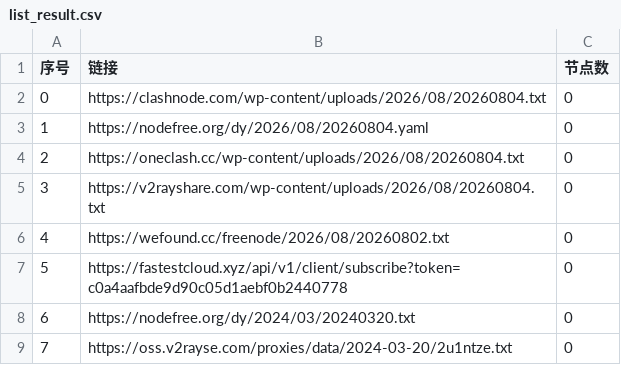
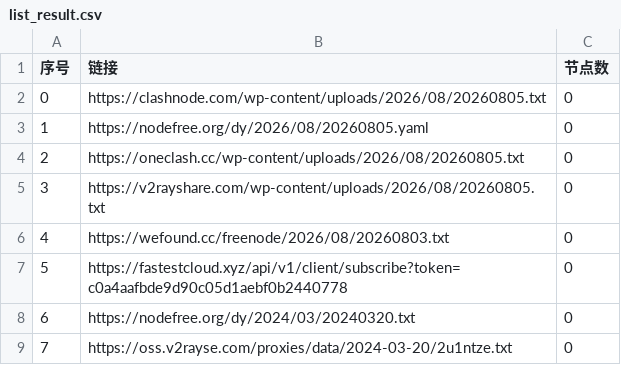
Before and after one commit to lyxgmxit/AutoMergePublicNodes, a CSV file: list_result.csv, drawn as a sheet; only a part is shown.

```diff
--- a/list_result.csv
+++ b/list_result.csv
@@ -1,7 +1,7 @@
 序号,链接,节点数
-0,https://clashnode.com/wp-content/uploads/2026/08/20260804.txt,0
-1,https://nodefree.org/dy/2026/08/20260804.yaml,0
-2,https://oneclash.cc/wp-content/uploads/2026/08/20260804.txt,0
-3,https://v2rayshare.com/wp-content/uploads/2026/08/20260804.txt,0
-4,https://wefound.cc/freenode/2026/08/20260802.txt,0
+0,https://clashnode.com/wp-content/uploads/2026/08/20260805.txt,0
+1,https://nodefree.org/dy/2026/08/20260805.yaml,0
+2,https://oneclash.cc/wp-content/uploads/2026/08/20260805.txt,0
+3,https://v2rayshare.com/wp-content/uploads/2026/08/20260805.txt,0
+4,https://wefound.cc/freenode/2026/08/20260803.txt,0
 5,https://fastestcloud.xyz/api/v1/client/subscribe?token=c0a4aafbde9d90c05d1aebf0b2440778,0
```
Also changed, not shown: 2 other files.
